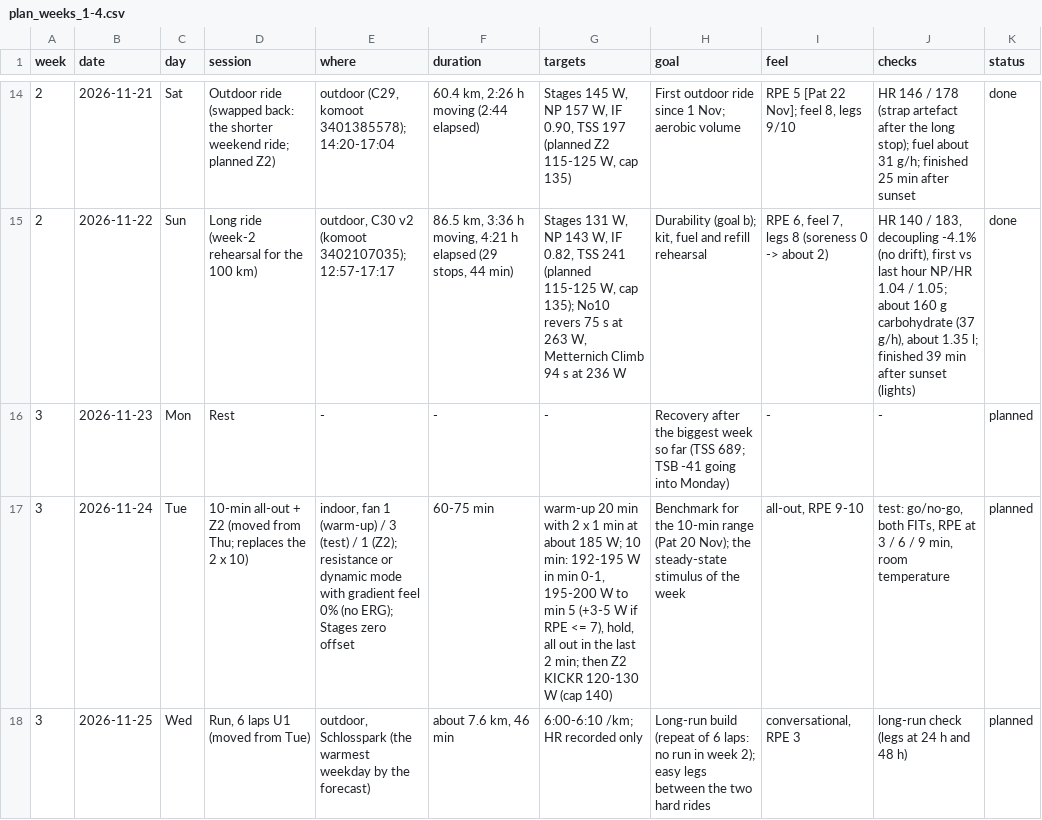
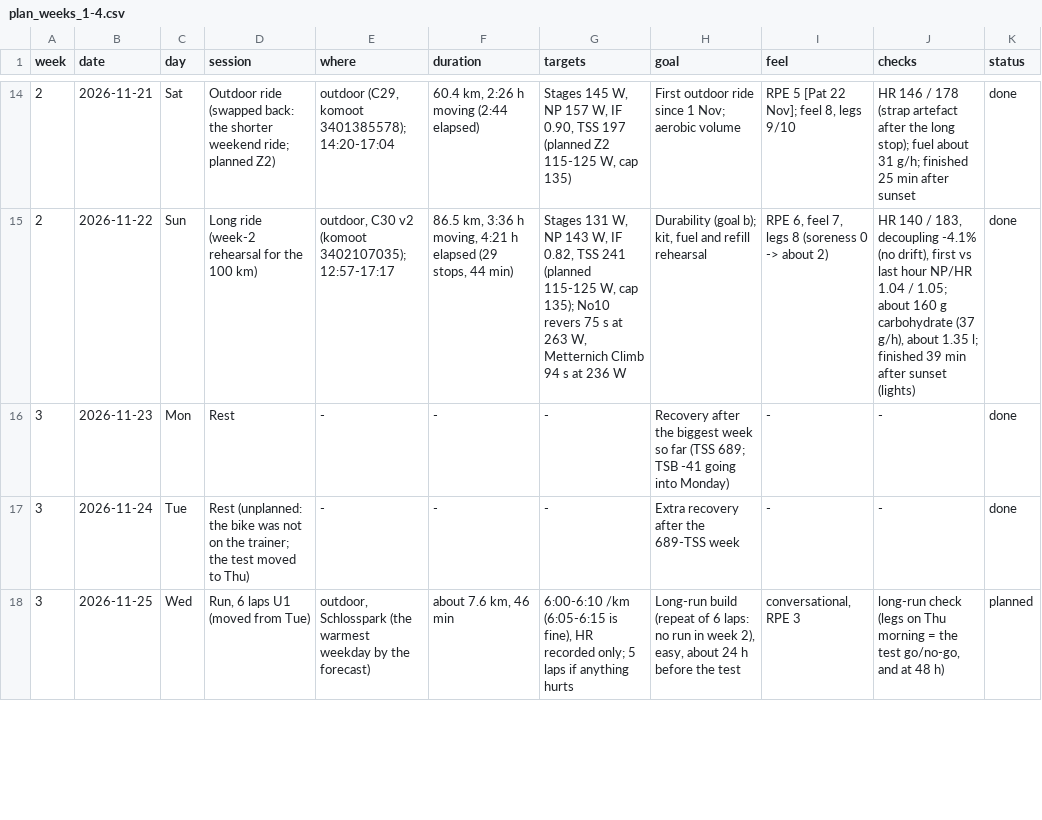
Before and after one commit to unterrunden/cycling_running, a CSV file: plans/plan_weeks_1-4.csv, drawn as a sheet; only a part is shown, gaps mark what is left out; the diff covers the shown part only.

```diff
--- a/plans/plan_weeks_1-4.csv
+++ b/plans/plan_weeks_1-4.csv
@@ -15,4 +15,4 @@ week,date,day,session,where,duration,targets,goal,feel,checks,status
 2,2026-11-22,Sun,Long ride (week-2 rehearsal for the 100 km),"outdoor, C30 v2 (komoot 3402107035); 12:57-17:17","86.5 km, 3:36 h moving, 4:21 h elapsed (29 stops, 44 min)","Stages 131 W, NP 143 W, IF 0.82, TSS 241 (planned 115-125 W, cap 135); No10 revers 75 s at 263 W, Metternich Climb 94 s at 236 W","Durability (goal b); kit, fuel and refill rehearsal","RPE 6, feel 7, legs 8 (soreness 0 -> about 2)","HR 140 / 183, decoupling -4.1% (no drift), first vs last hour NP/HR 1.04 / 1.05; about 160 g carbohydrate (37 g/h), about 1.35 l; finished 39 min after sunset (lights)",done
-3,2026-11-23,Mon,Rest,-,-,-,Recovery after the biggest week so far (TSS 689; TSB -41 going into Monday),-,-,planned
-3,2026-11-24,Tue,10-min all-out + Z2 (moved from Thu; replaces the 2 x 10),"indoor, fan 1 (warm-up) / 3 (test) / 1 (Z2); resistance or dynamic mode with gradient feel 0% (no ERG); Stages zero offset",60-75 min,"warm-up 20 min with 2 x 1 min at about 185 W; 10 min: 192-195 W in min 0-1, 195-200 W to min 5 (+3-5 W if RPE <= 7), hold, all out in the last 2 min; then Z2 KICKR 120-130 W (cap 140)",Benchmark for the 10-min range (Pat 20 Nov); the steady-state stimulus of the week,"all-out, RPE 9-10","test: go/no-go, both FITs, RPE at 3 / 6 / 9 min, room temperature",planned
-3,2026-11-25,Wed,"Run, 6 laps U1 (moved from Tue)","outdoor, Schlosspark (the warmest weekday by the forecast)","about 7.6 km, 46 min",6:00-6:10 /km; HR recorded only,Long-run build (repeat of 6 laps: no run in week 2); easy legs between the two hard rides,"conversational, RPE 3",long-run check (legs at 24 h and 48 h),planned
+3,2026-11-23,Mon,Rest,-,-,-,Recovery after the biggest week so far (TSS 689; TSB -41 going into Monday),-,-,done
+3,2026-11-24,Tue,Rest (unplanned: the bike was not on the trainer; the test moved to Thu),-,-,-,Extra recovery after the 689-TSS week,-,-,done
+3,2026-11-25,Wed,"Run, 6 laps U1 (moved from Tue)","outdoor, Schlosspark (the warmest weekday by the forecast)","about 7.6 km, 46 min","6:00-6:10 /km (6:05-6:15 is fine), HR recorded only; 5 laps if anything hurts","Long-run build (repeat of 6 laps: no run in week 2), easy, about 24 h before the test","conversational, RPE 3","long-run check (legs on Thu morning = the test go/no-go, and at 48 h)",planned
```
Also changed, not shown: 14 edited cells elsewhere in this file, 4 other files.
